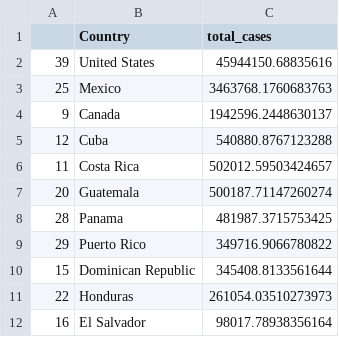
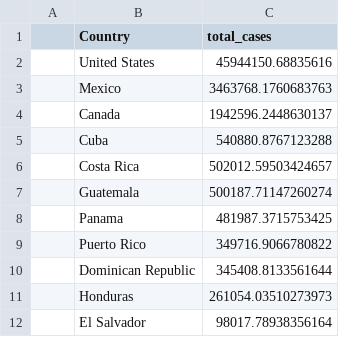
Before and after one commit to Jaga-droid/Covid_Data_StoryBoard, a CSV file: Resources/DataSet/Pie Slices/northamerica.csv, drawn as a sheet.

```diff
--- a/Resources/DataSet/Pie Slices/northamerica.csv
+++ b/Resources/DataSet/Pie Slices/northamerica.csv
@@ -1,12 +1,12 @@
 ,Country,total_cases
-39,United States,45944150.68835616
-25,Mexico,3463768.1760683763
-9,Canada,1942596.2448630137
-12,Cuba,540880.8767123288
-11,Costa Rica,502012.59503424657
-20,Guatemala,500187.71147260274
-28,Panama,481987.3715753425
-29,Puerto Rico,349716.9066780822
-15,Dominican Republic,345408.8133561644
-22,Honduras,261054.03510273973
-16,El Salvador,98017.78938356164
+,United States,45944150.68835616
+,Mexico,3463768.1760683763
+,Canada,1942596.2448630137
+,Cuba,540880.8767123288
+,Costa Rica,502012.59503424657
+,Guatemala,500187.71147260274
+,Panama,481987.3715753425
+,Puerto Rico,349716.9066780822
+,Dominican Republic,345408.8133561644
+,Honduras,261054.03510273973
+,El Salvador,98017.78938356164
```
Also changed, not shown: Resources/DataSet/Pie Slices/africa.csv, Resources/DataSet/Pie Slices/asia.csv, 3 other files.
